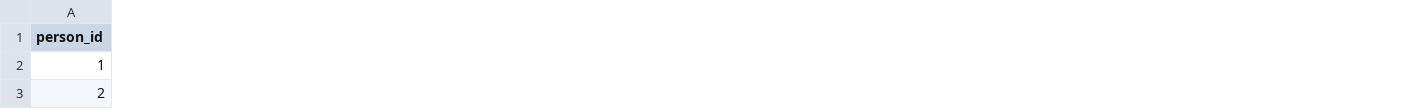
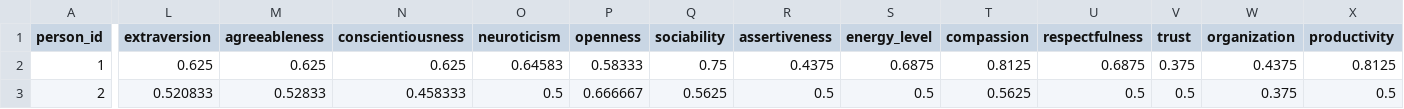
Before and after one commit to bp22029/SurveySimulator, a CSV file: data/verification_population.csv, drawn as a sheet; only a part is shown, gaps mark what is left out; the diff covers the shown part only; the diff names each change by its address in the sheet, - before the commit and + after, or states it on an @@ line.

```diff
--- a/data/verification_population.csv
+++ b/data/verification_population.csv
+column L (extraversion), rows 2-3: 0.625 | 0.520833
+column M (agreeableness), rows 2-3: 0.625 | 0.52833
+column N (conscientiousness), rows 2-3: 0.625 | 0.458333
+column O (neuroticism), rows 2-3: 0.64583 | 0.5
+column P (openness), rows 2-3: 0.58333 | 0.666667
+column Q (sociability), rows 2-3: 0.75 | 0.5625
+column R (assertiveness), rows 2-3: 0.4375 | 0.5
+column S (energy_level), rows 2-3: 0.6875 | 0.5
+column T (compassion), rows 2-3: 0.8125 | 0.5625
+column U (respectfulness), rows 2-3: 0.6875 | 0.5
+column V (trust), rows 2-3: 0.375 | 0.5
+column W (organization), rows 2-3: 0.4375 | 0.375
+column X (productivity), rows 2-3: 0.8125 | 0.5
```
Also changed, not shown: 7 added columns elsewhere in this file, 15 other files.
